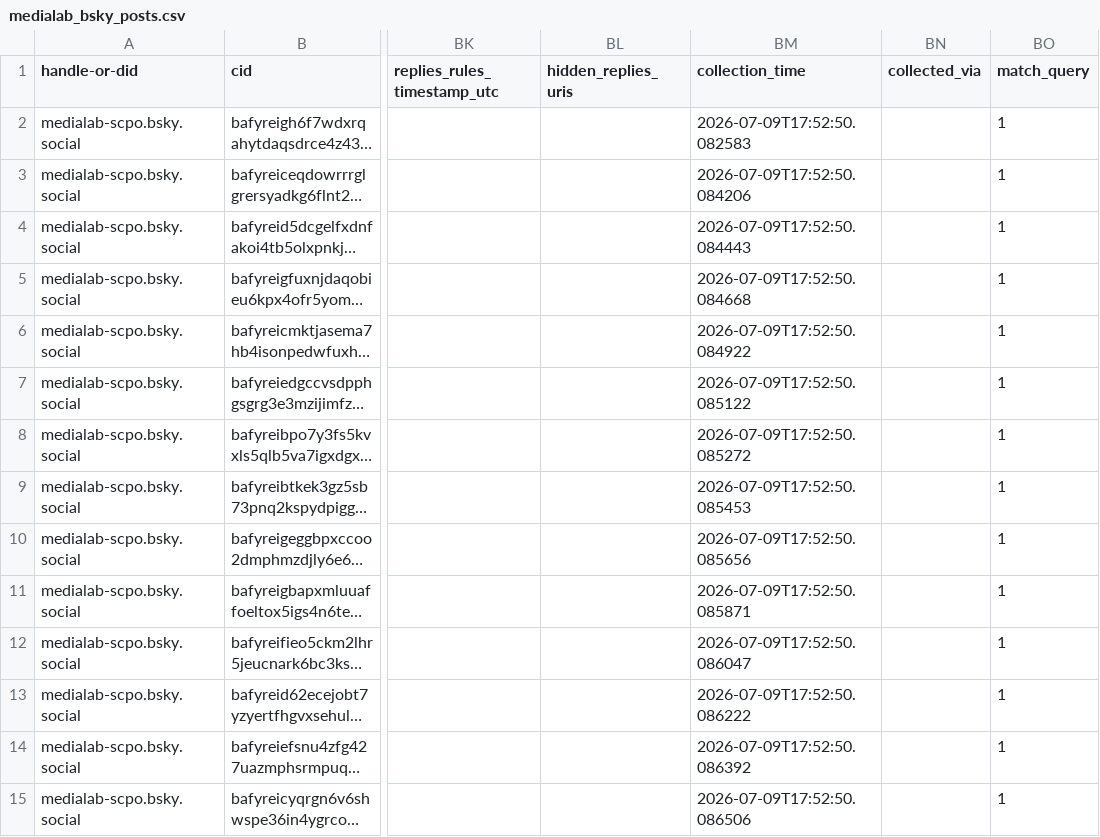
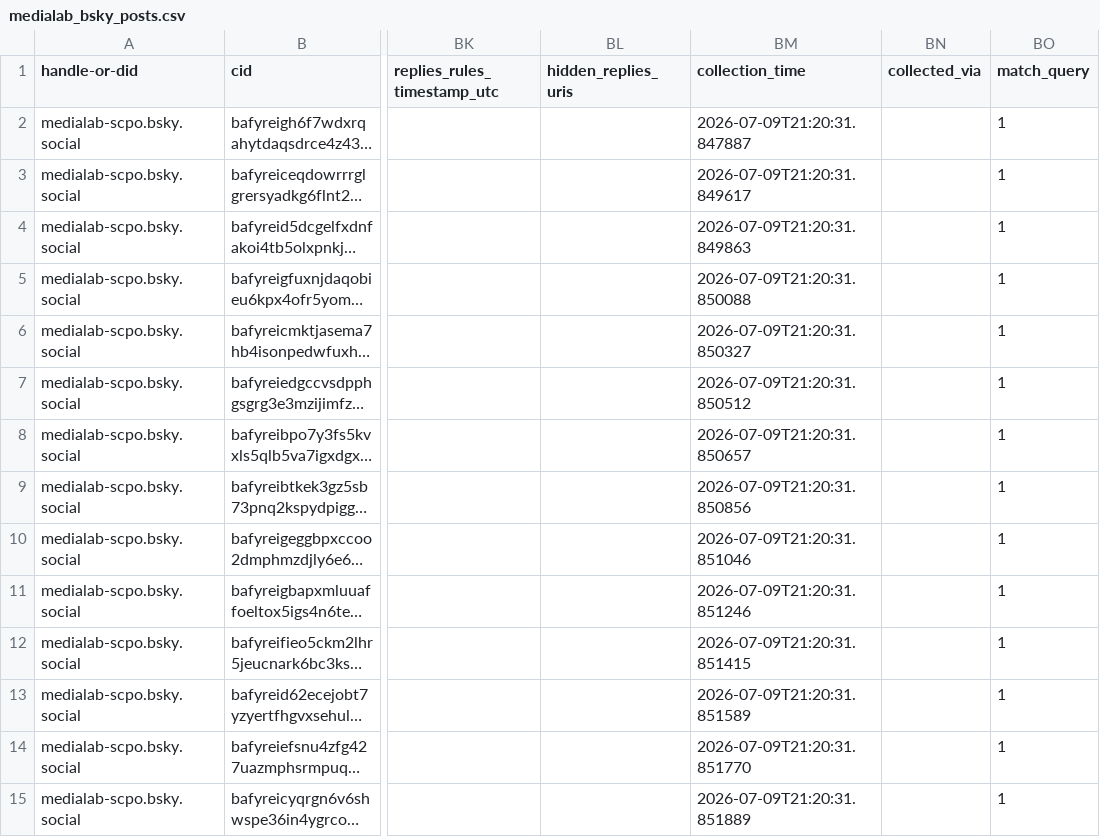
Before and after one commit to medialab/website-medialab-bsky-posts, a CSV file: data/medialab_bsky_posts.csv, drawn as a sheet; only a part is shown, gaps mark what is left out; long unchanged cells end in …; the diff covers the shown part only; the diff names each change by its address in the sheet, - before the commit and + after, or states it on an @@ line.

```diff
--- a/data/medialab_bsky_posts.csv
+++ b/data/medialab_bsky_posts.csv
-BM2 (collection_time): 2026-07-09T17:52:50.082583
+BM2 (collection_time): 2026-07-09T21:20:31.847887
-BM3 (collection_time): 2026-07-09T17:52:50.084206
+BM3 (collection_time): 2026-07-09T21:20:31.849617
-BM4 (collection_time): 2026-07-09T17:52:50.084443
+BM4 (collection_time): 2026-07-09T21:20:31.849863
-BM5 (collection_time): 2026-07-09T17:52:50.084668
+BM5 (collection_time): 2026-07-09T21:20:31.850088
-BM6 (collection_time): 2026-07-09T17:52:50.084922
+BM6 (collection_time): 2026-07-09T21:20:31.850327
-BM7 (collection_time): 2026-07-09T17:52:50.085122
+BM7 (collection_time): 2026-07-09T21:20:31.850512
-BM8 (collection_time): 2026-07-09T17:52:50.085272
+BM8 (collection_time): 2026-07-09T21:20:31.850657
-BM9 (collection_time): 2026-07-09T17:52:50.085453
+BM9 (collection_time): 2026-07-09T21:20:31.850856
-BM10 (collection_time): 2026-07-09T17:52:50.085656
+BM10 (collection_time): 2026-07-09T21:20:31.851046
-BM11 (collection_time): 2026-07-09T17:52:50.085871
+BM11 (collection_time): 2026-07-09T21:20:31.851246
-BM12 (collection_time): 2026-07-09T17:52:50.086047
+BM12 (collection_time): 2026-07-09T21:20:31.851415
-BM13 (collection_time): 2026-07-09T17:52:50.086222
+BM13 (collection_time): 2026-07-09T21:20:31.851589
-BM14 (collection_time): 2026-07-09T17:52:50.086392
+BM14 (collection_time): 2026-07-09T21:20:31.851770
-BM15 (collection_time): 2026-07-09T17:52:50.086506
+BM15 (collection_time): 2026-07-09T21:20:31.851889
```
Also changed, not shown: 36 edited cells elsewhere in this file.
